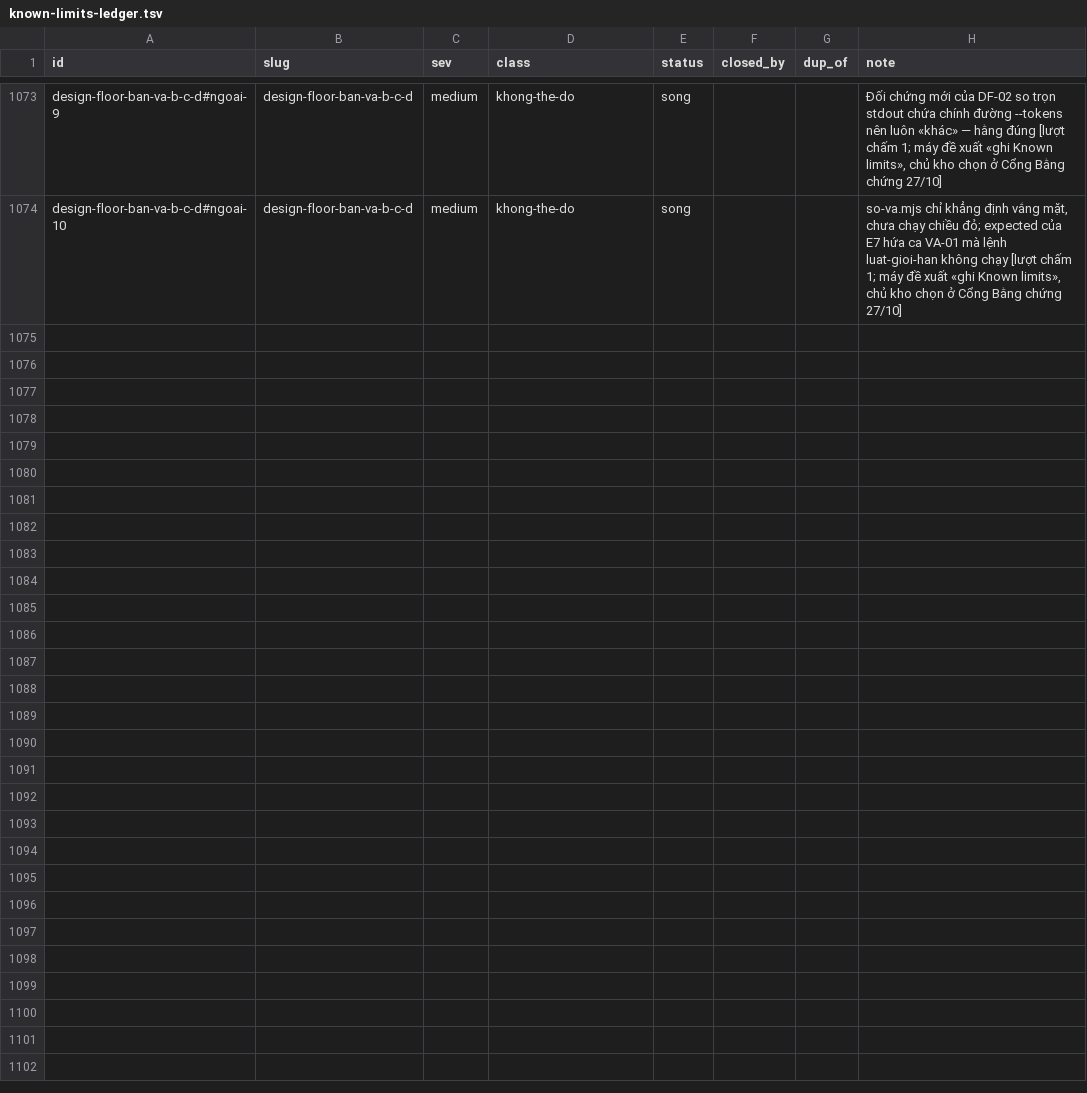
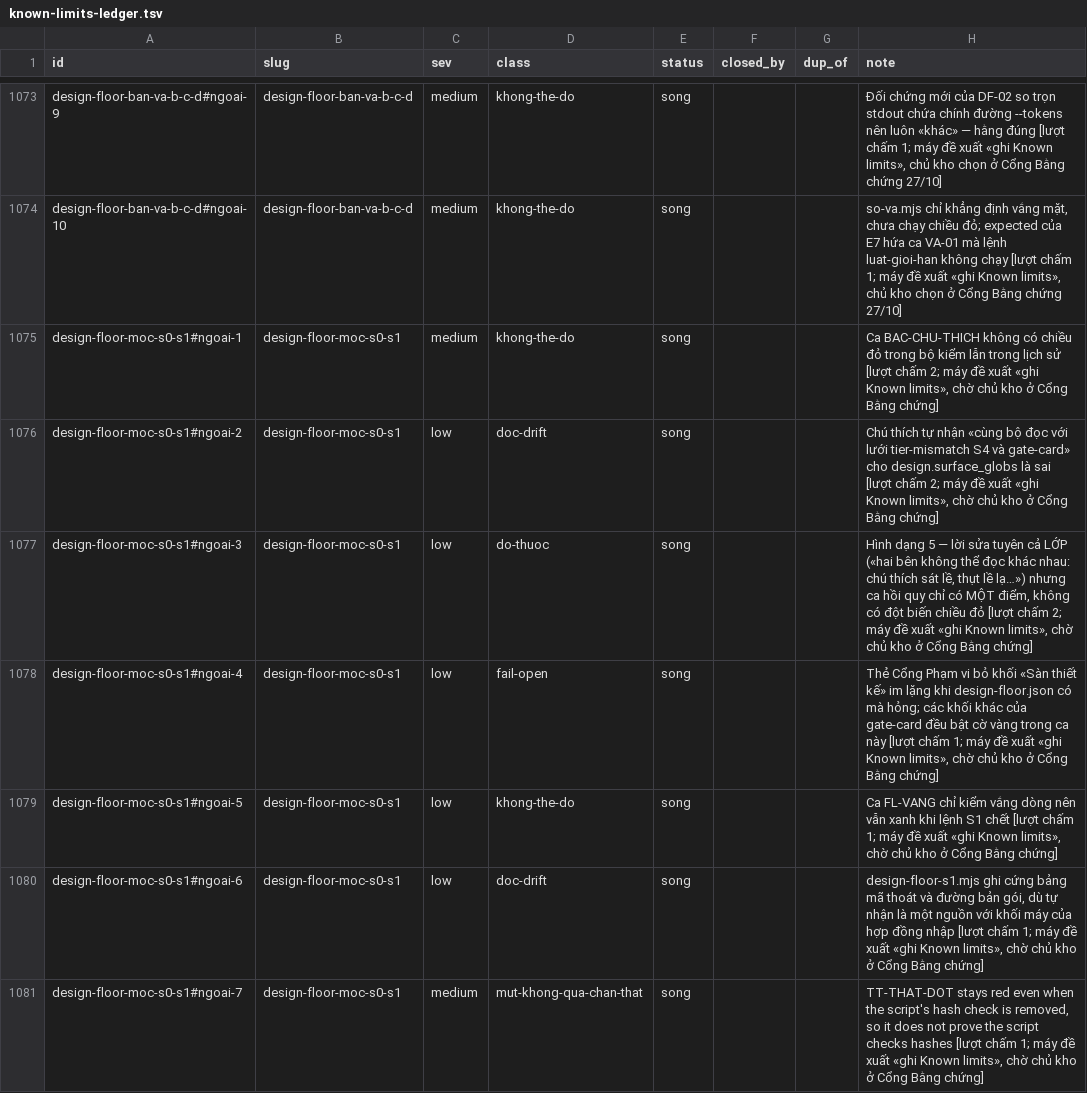
Before and after one commit to phanlemanh/acceptance-gate-kit, a TSV file: docs/research/known-limits-ledger.tsv, drawn as a sheet; only a part is shown, gaps mark what is left out; the diff covers the shown part only.

```diff
--- a/docs/research/known-limits-ledger.tsv
+++ b/docs/research/known-limits-ledger.tsv
@@ -1074 +1074,8 @@ design-floor-ban-va-b-c-d#ngoai-9	design-floor-ban-va-b-c-d	medium	khong-the-do
 design-floor-ban-va-b-c-d#ngoai-10	design-floor-ban-va-b-c-d	medium	khong-the-do	song			so-va.mjs chỉ khẳng định vắng mặt, chưa chạy chiều đỏ; expected của E7 hứa ca VA-01 mà lệnh luat-gioi-han không chạy [lượt chấm 1; máy đề xuất «ghi Known limits», chủ kho chọn ở Cổng Bằng chứng 27/10]
+design-floor-moc-s0-s1#ngoai-1	design-floor-moc-s0-s1	medium	khong-the-do	song			Ca BAC-CHU-THICH không có chiều đỏ trong bộ kiểm lẫn trong lịch sử [lượt chấm 2; máy đề xuất «ghi Known limits», chờ chủ kho ở Cổng Bằng chứng]
+design-floor-moc-s0-s1#ngoai-2	design-floor-moc-s0-s1	low	doc-drift	song			Chú thích tự nhận «cùng bộ đọc với lưới tier-mismatch S4 và gate-card» cho design.surface_globs là sai [lượt chấm 2; máy đề xuất «ghi Known limits», chờ chủ kho ở Cổng Bằng chứng]
+design-floor-moc-s0-s1#ngoai-3	design-floor-moc-s0-s1	low	do-thuoc	song			Hình dạng 5 — lời sửa tuyên cả LỚP («hai bên không thể đọc khác nhau: chú thích sát lề, thụt lề lạ…») nhưng ca hồi quy chỉ có MỘT điểm, không có đột biến chiều đỏ [lượt chấm 2; máy đề xuất «ghi Known limits», chờ chủ kho ở Cổng Bằng chứng]
+design-floor-moc-s0-s1#ngoai-4	design-floor-moc-s0-s1	low	fail-open	song			Thẻ Cổng Phạm vi bỏ khối «Sàn thiết kế» im lặng khi design-floor.json có mà hỏng; các khối khác của gate-card đều bật cờ vàng trong ca này [lượt chấm 1; máy đề xuất «ghi Known limits», chờ chủ kho ở Cổng Bằng chứng]
+design-floor-moc-s0-s1#ngoai-5	design-floor-moc-s0-s1	low	khong-the-do	song			Ca FL-VANG chỉ kiểm vắng dòng nên vẫn xanh khi lệnh S1 chết [lượt chấm 1; máy đề xuất «ghi Known limits», chờ chủ kho ở Cổng Bằng chứng]
+design-floor-moc-s0-s1#ngoai-6	design-floor-moc-s0-s1	low	doc-drift	song			design-floor-s1.mjs ghi cứng bảng mã thoát và đường bản gói, dù tự nhận là một nguồn với khối máy của hợp đồng nhập [lượt chấm 1; máy đề xuất «ghi Known limits», chờ chủ kho ở Cổng Bằng chứng]
+design-floor-moc-s0-s1#ngoai-7	design-floor-moc-s0-s1	medium	mut-khong-qua-chan-that	song			TT-THAT-DOT stays red even when the script's hash check is removed, so it does not prove the script checks hashes [lượt chấm 1; máy đề xuất «ghi Known limits», chờ chủ kho ở Cổng Bằng chứng]
```
Also changed, not shown: 7 added rows elsewhere in this file, 5 other files.
